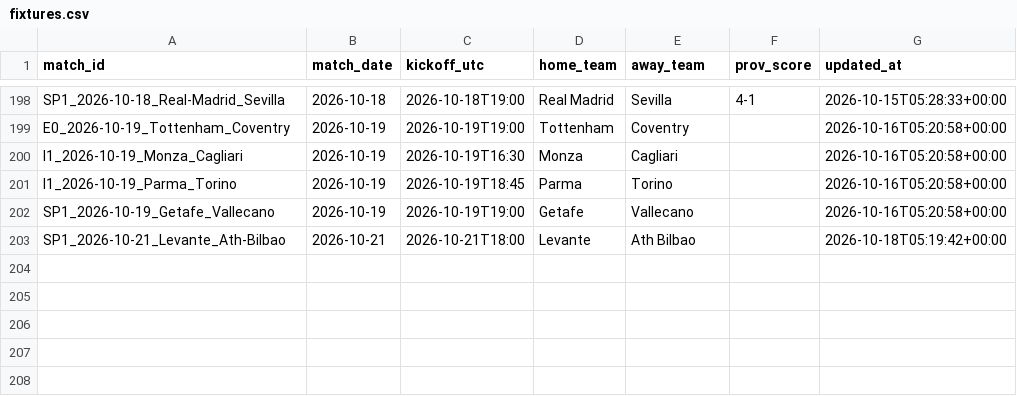
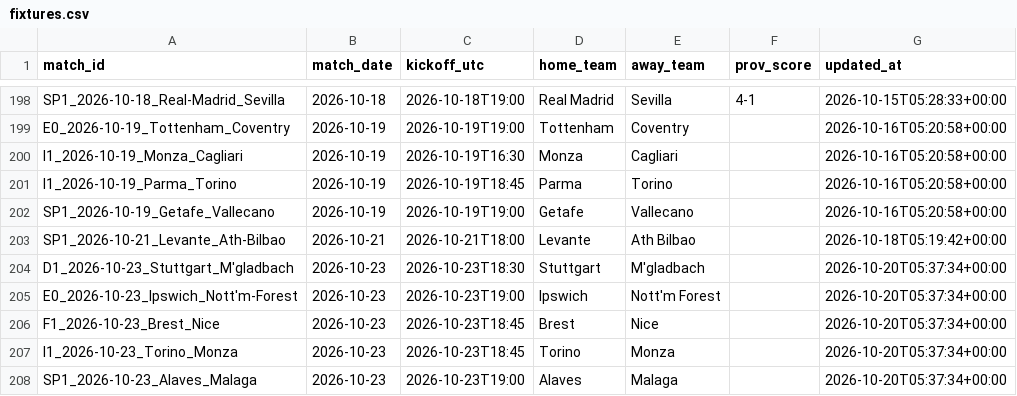
Before and after one commit to kewo1023/marcador-futbol, a CSV file: ledger/fixtures.csv, drawn as a sheet; only a part is shown, gaps mark what is left out.

```diff
--- a/ledger/fixtures.csv
+++ b/ledger/fixtures.csv
@@ -203 +203,6 @@ SP1_2026-10-19_Getafe_Vallecano,2026-10-19,2026-10-19T19:00,Getafe,Vallecano,,20
 SP1_2026-10-21_Levante_Ath-Bilbao,2026-10-21,2026-10-21T18:00,Levante,Ath Bilbao,,2026-10-18T05:19:42+00:00
+D1_2026-10-23_Stuttgart_M'gladbach,2026-10-23,2026-10-23T18:30,Stuttgart,M'gladbach,,2026-10-20T05:37:34+00:00
+E0_2026-10-23_Ipswich_Nott'm-Forest,2026-10-23,2026-10-23T19:00,Ipswich,Nott'm Forest,,2026-10-20T05:37:34+00:00
+F1_2026-10-23_Brest_Nice,2026-10-23,2026-10-23T18:45,Brest,Nice,,2026-10-20T05:37:34+00:00
+I1_2026-10-23_Torino_Monza,2026-10-23,2026-10-23T18:45,Torino,Monza,,2026-10-20T05:37:34+00:00
+SP1_2026-10-23_Alaves_Malaga,2026-10-23,2026-10-23T19:00,Alaves,Malaga,,2026-10-20T05:37:34+00:00
```
Also changed, not shown: ledger/source_health.csv, 1 other file.
